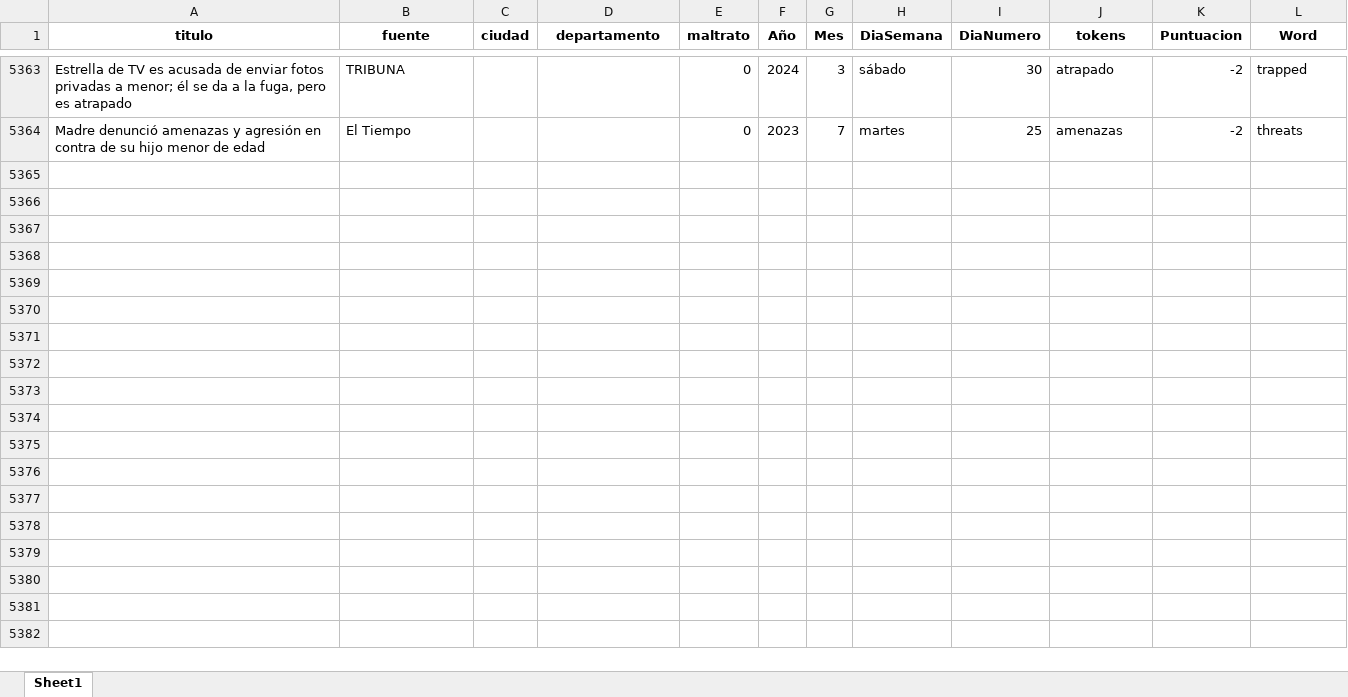
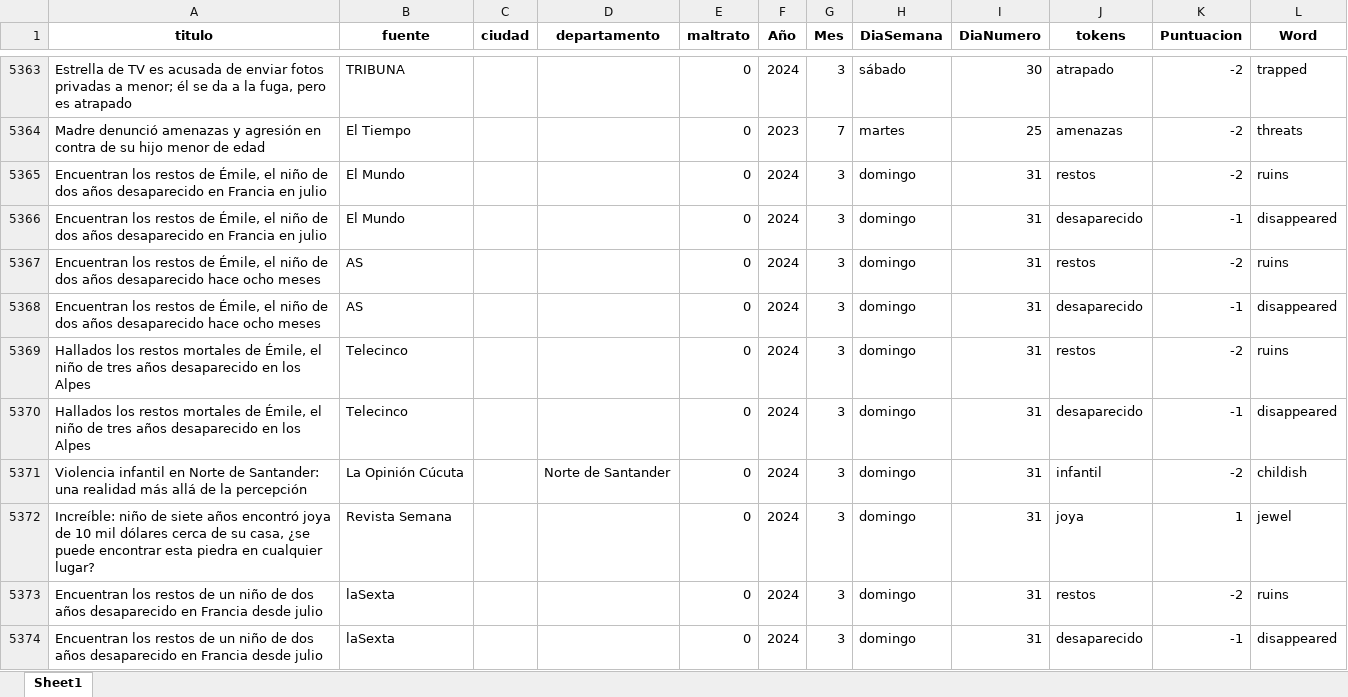
Before and after one commit to ICBF-Analitica/Monitoreo_de_medios, an Excel workbook: Data/df_resultado_final.xlsx, sheet Sheet1, drawn as a sheet; only a part is shown, gaps mark what is left out; values as stored, in another font and other column widths than the file's, no borders; the diff covers the shown part only; the diff names each change by its address in the sheet, - before the commit and + after, or states it on an @@ line.

```diff
--- a/Data/df_resultado_final.xlsx (sheet Sheet1)
+++ b/Data/df_resultado_final.xlsx (sheet Sheet1)
+row 5365: Encuentran los restos de Émile, el niño de dos años desaparecido en Francia en julio | El Mundo |  |  | 0 | 2024 | 3 | domingo | 31 | restos | -2 | ruins
+row 5366: Encuentran los restos de Émile, el niño de dos años desaparecido en Francia en julio | El Mundo |  |  | 0 | 2024 | 3 | domingo | 31 | desaparecido | -1 | disappeared
+row 5367: Encuentran los restos de Émile, el niño de dos años desaparecido hace ocho meses | AS |  |  | 0 | 2024 | 3 | domingo | 31 | restos | -2 | ruins
+row 5368: Encuentran los restos de Émile, el niño de dos años desaparecido hace ocho meses | AS |  |  | 0 | 2024 | 3 | domingo | 31 | desaparecido | -1 | disappeared
+row 5369: Hallados los restos mortales de Émile, el niño de tres años desaparecido en los Alpes | Telecinco |  |  | 0 | 2024 | 3 | domingo | 31 | restos | -2 | ruins
+row 5370: Hallados los restos mortales de Émile, el niño de tres años desaparecido en los Alpes | Telecinco |  |  | 0 | 2024 | 3 | domingo | 31 | desaparecido | -1 | disappeared
+row 5371: Violencia infantil en Norte de Santander: una realidad más allá de la percepción | La Opinión Cúcuta |  | Norte de Santander | 0 | 2024 | 3 | domingo | 31 | infantil | -2 | childish
+row 5372: Increíble: niño de siete años encontró joya de 10 mil dólares cerca de su casa, ¿se puede encontrar esta piedra en cualquier lugar? | Revista Semana |  |  | 0 | 2024 | 3 | domingo | 31 | joya | 1 | jewel
+row 5373: Encuentran los restos de un niño de dos años desaparecido en Francia desde julio | laSexta |  |  | 0 | 2024 | 3 | domingo | 31 | restos | -2 | ruins
+row 5374: Encuentran los restos de un niño de dos años desaparecido en Francia desde julio | laSexta |  |  | 0 | 2024 | 3 | domingo | 31 | desaparecido | -1 | disappeared
```
Also changed, not shown: 59 added rows elsewhere in this sheet, Data/consolidado_noticias.xlsx.
